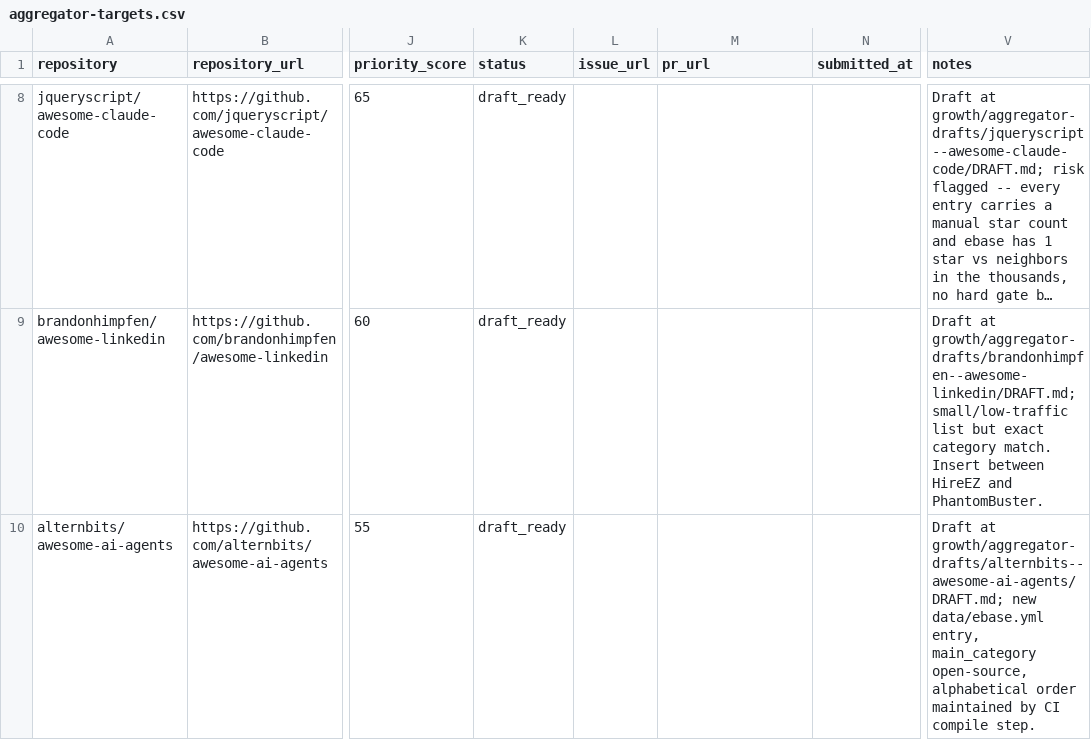
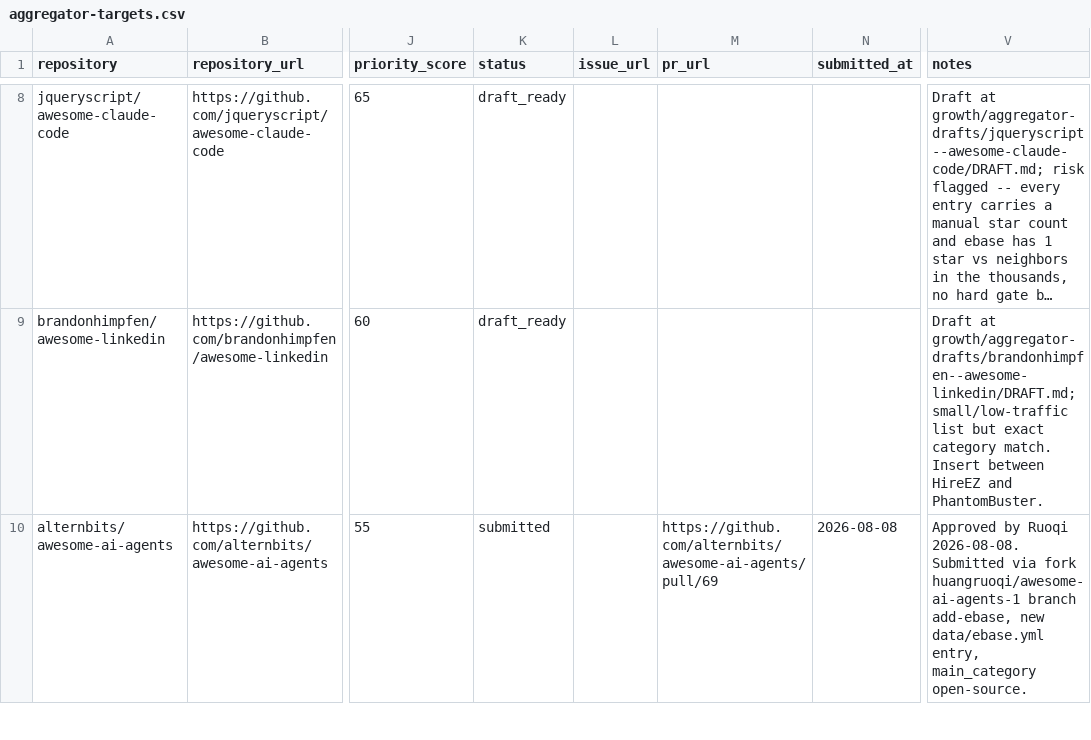
Before and after one commit to huangruoqi/ebase, a CSV file: growth/aggregator-targets.csv, drawn as a sheet; only a part is shown, gaps mark what is left out; long unchanged cells end in …; the diff covers the shown part only; the diff names each change by its address in the sheet, - before the commit and + after, or states it on an @@ line.

Commit message:
Record 2026-08-08 approvals: submitted punkpeye/awesome-mcp-servers PR #11744, alternbits/awesome-ai-agents PR #69, Salesably follow-up comment

```diff
--- a/growth/aggregator-targets.csv
+++ b/growth/aggregator-targets.csv
-K10 (status): draft_ready
+K10 (status): submitted
-M10 (pr_url): (empty)
+M10 (pr_url): https://github.com/alternbits/awesome-ai-agents/pull/69
-N10 (submitted_at): (empty)
+N10 (submitted_at): 2026-08-08
-V10 (notes): Draft at growth/aggregator-drafts/alternbits--awesome-ai-agents/DRAFT.md; new data/ebase.yml entry, main_category open-source, alphabetical order maintained by CI compile step.
+V10 (notes): Approved by Ruoqi 2026-08-08. Submitted via fork huangruoqi/awesome-ai-agents-1 branch add-ebase, new data/ebase.yml entry, main_category open-source.
```
Also changed, not shown: 5 edited cells elsewhere in this file, 2 other files.
